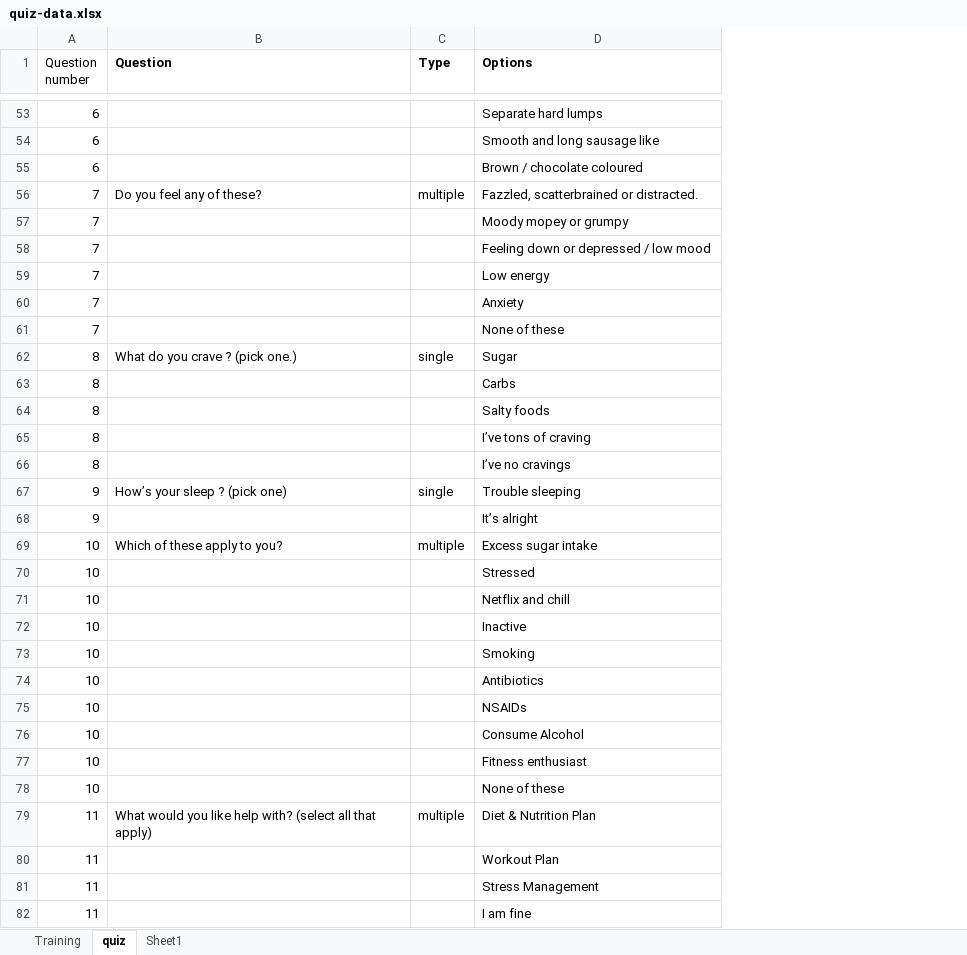
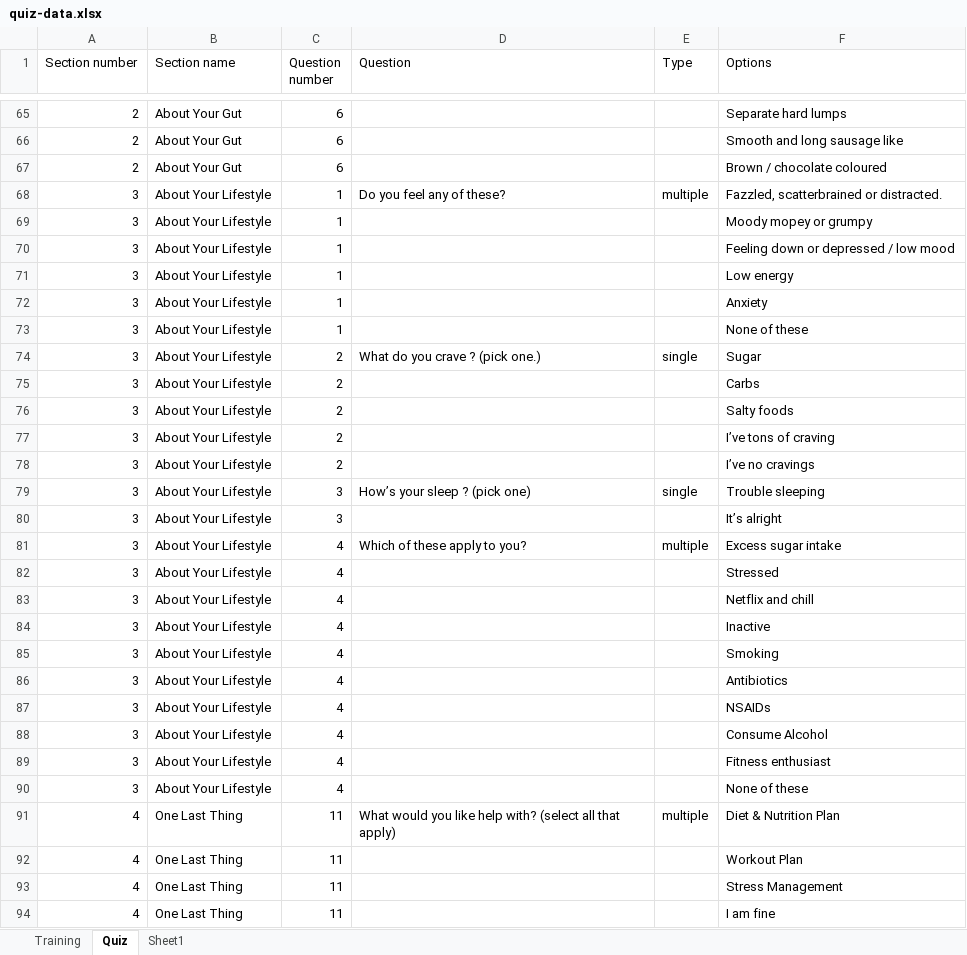
Before and after one commit to ad-kmt/diet_planner_backend, an Excel workbook: data/quiz-data.xlsx, sheet Quiz, drawn as a sheet; only a part is shown, gaps mark what is left out; values as stored, in another font and other column widths than the file's, no borders; addresses are those after the commit; the diff covers the shown part only; the diff names each change by its address in the sheet, - before the commit and + after, or states it on an @@ line.

Commit message:
quiz db populate from excel

```diff
--- a/data/quiz-data.xlsx (sheet Quiz)
+++ b/data/quiz-data.xlsx (sheet Quiz)
-sheet tab: quiz
+sheet tab: Quiz
+column A (Section number), rows 65-94: 2 | 2 | 2 | 3 | 3 | 3 | 3 | 3 | 3 | 3 | 3 | 3 | 3 | 3 | 3 | 3 | 3 | 3 | 3 | 3 | 3 | 3 | 3 | 3 | 3 | 3 | 4 | 4 | 4 | 4
+column B (Section name), rows 65-94: About Your Gut | About Your Gut | About Your Gut | About Your Lifestyle | About Your Lifestyle | About Your Lifestyle | About Your Lifestyle | About Your Lifestyle | About Your Lifestyle | About Your Lifestyle | About Your Lifestyle | About Your Lifestyle | About Your Lifestyle | About Your Lifestyle | About Your Lifestyle | About Your Lifestyle | About Your Lifestyle | About Your Lifestyle | About Your Lifestyle | About Your Lifestyle | About Your Lifestyle | About Your Lifestyle | About Your Lifestyle | About Your Lifestyle | About Your Lifestyle | About Your Lifestyle | One Last Thing | One Last Thing | One Last Thing | One Last Thing
-D1:F1 bold: on
+D1:F1 bold: off
-C68:C73 (Question number): 7
+C68:C73 (Question number): 1
-C74:C78 (Question number): 8
+C74:C78 (Question number): 2
-C79:C80 (Question number): 9
+C79:C80 (Question number): 3
-C81:C90 (Question number): 10
+C81:C90 (Question number): 4
```
Also changed, not shown: 12 added rows elsewhere in this sheet, 4 other files.
